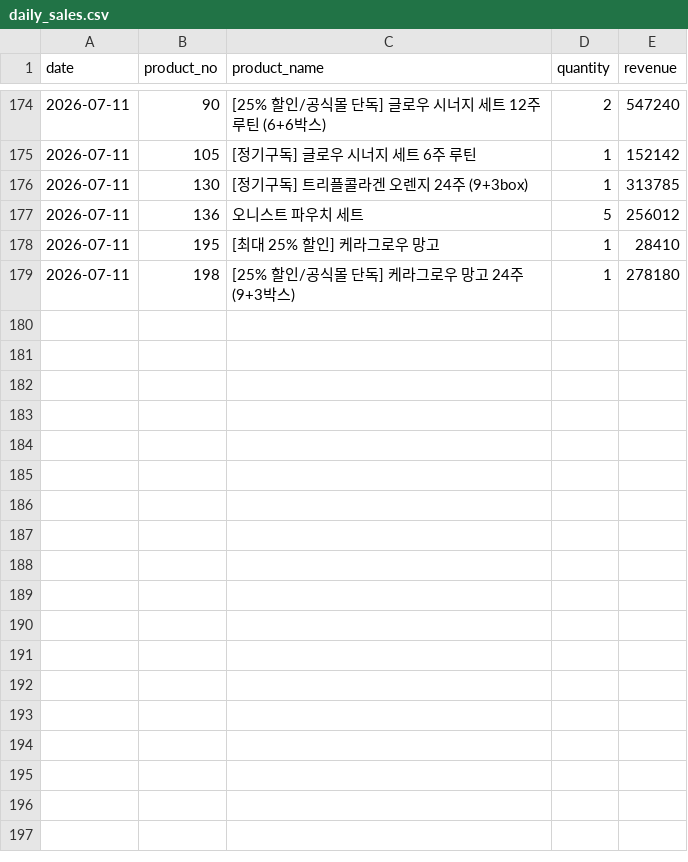
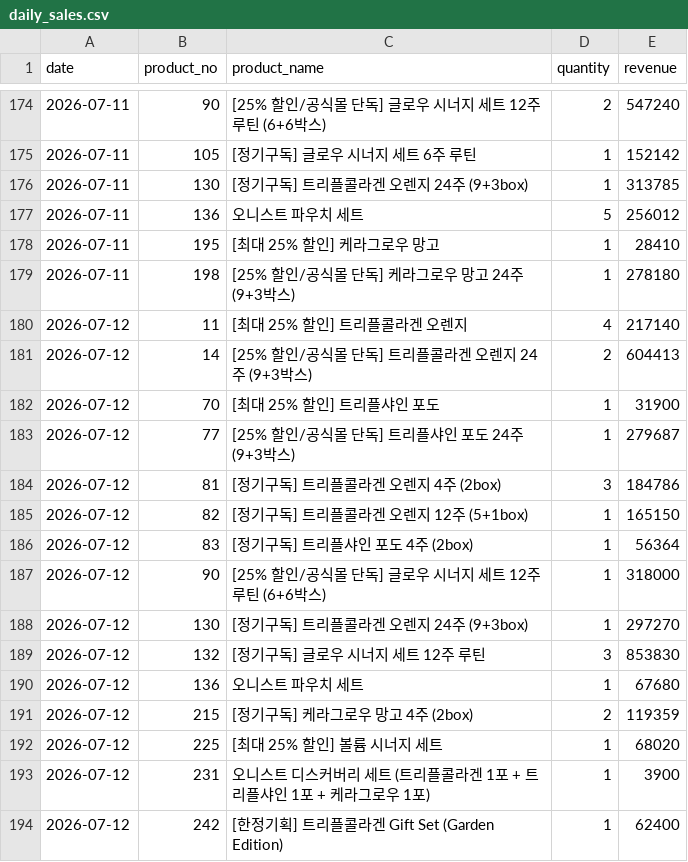
Before and after one commit to kaioh1010/cafe24-tracker, a CSV file: data/daily_sales.csv, drawn as a sheet; only a part is shown, gaps mark what is left out.

```diff
--- a/data/daily_sales.csv
+++ b/data/daily_sales.csv
@@ -179 +179,16 @@ date,product_no,product_name,quantity,revenue
 2026-07-11,198,[25% 할인/공식몰 단독] 케라그로우 망고 24주 (9+3박스),1,278180
+2026-07-12,11,[최대 25% 할인] 트리플콜라겐 오렌지,4,217140
+2026-07-12,14,[25% 할인/공식몰 단독] 트리플콜라겐 오렌지 24주 (9+3박스),2,604413
+2026-07-12,70,[최대 25% 할인] 트리플샤인 포도,1,31900
+2026-07-12,77,[25% 할인/공식몰 단독] 트리플샤인 포도 24주 (9+3박스),1,279687
+2026-07-12,81,[정기구독] 트리플콜라겐 오렌지 4주 (2box),3,184786
+2026-07-12,82,[정기구독] 트리플콜라겐 오렌지 12주 (5+1box),1,165150
+2026-07-12,83,[정기구독] 트리플샤인 포도 4주 (2box),1,56364
+2026-07-12,90,[25% 할인/공식몰 단독] 글로우 시너지 세트  12주 루틴 (6+6박스),1,318000
+2026-07-12,130,[정기구독] 트리플콜라겐 오렌지 24주 (9+3box),1,297270
+2026-07-12,132,[정기구독] 글로우 시너지 세트 12주 루틴,3,853830
+2026-07-12,136,오니스트 파우치 세트,1,67680
+2026-07-12,215,[정기구독] 케라그로우 망고 4주 (2box),2,119359
+2026-07-12,225,[최대 25% 할인] 볼륨 시너지 세트,1,68020
+2026-07-12,231,오니스트 디스커버리 세트 (트리플콜라겐 1포 + 트리플샤인 1포 + 케라그로우 1포),1,3900
+2026-07-12,242,[한정기획] 트리플콜라겐 Gift Set (Garden Edition),1,62400
```
